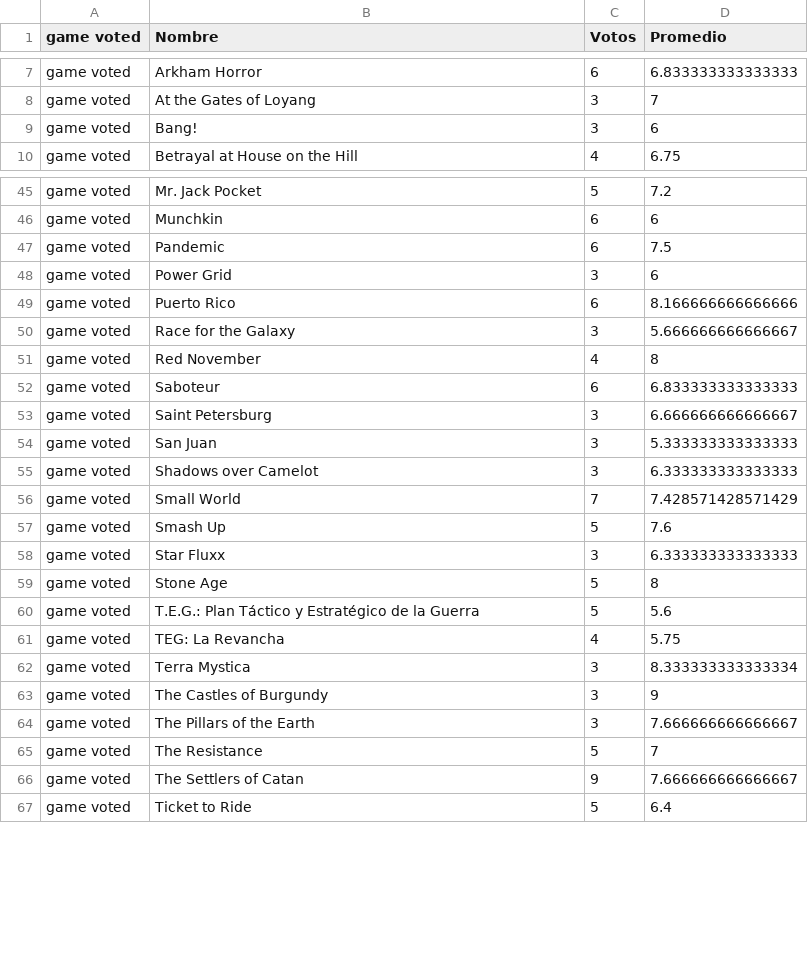
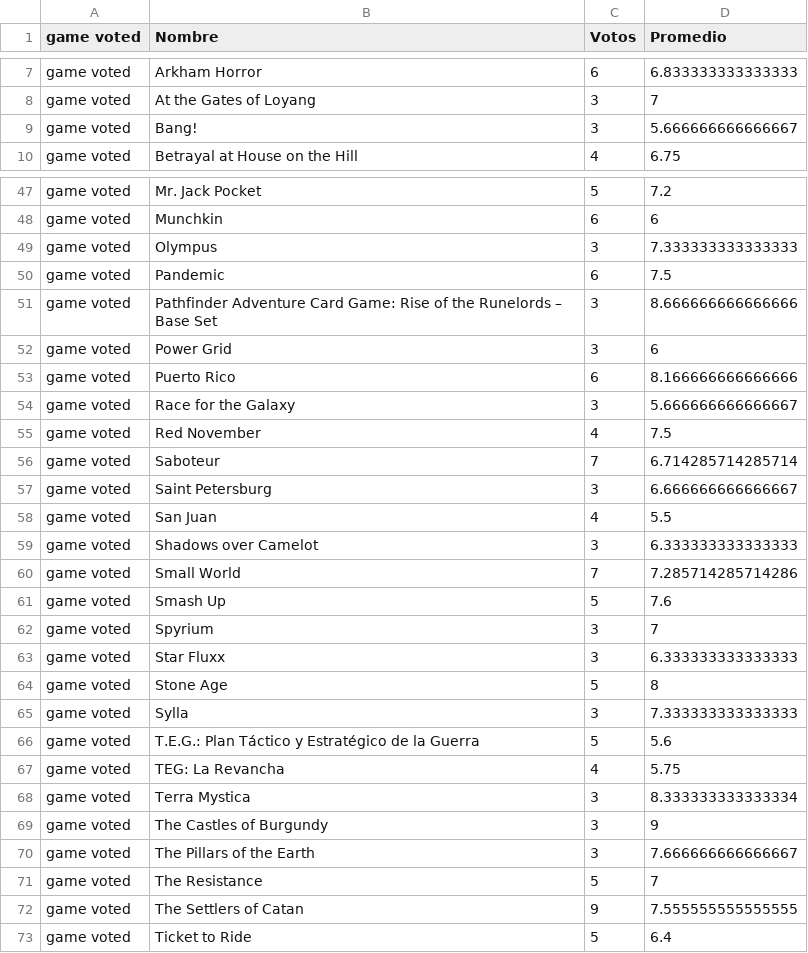
Before and after one commit to seppo0010/bgg-stats, a CSV file: game voted.csv, drawn as a sheet; only a part is shown, gaps mark what is left out; the diff covers the shown part only.

```diff
--- a/game voted.csv
+++ b/game voted.csv
@@ -8,3 +8,3 @@ game voted	Arkham Horror	6	6.833333333333333
 game voted	At the Gates of Loyang	3	7
-game voted	Bang!	3	6
+game voted	Bang!	3	5.666666666666667
 game voted	Betrayal at House on the Hill	4	6.75
@@ -46,3 +48,5 @@ game voted	Mr. Jack Pocket	5	7.2
 game voted	Munchkin	6	6
+game voted	Olympus	3	7.333333333333333
 game voted	Pandemic	6	7.5
+game voted	Pathfinder Adventure Card Game: Rise of the Runelords – Base Set	3	8.666666666666666
 game voted	Power Grid	3	6
@@ -50,11 +54,13 @@ game voted	Puerto Rico	6	8.166666666666666
 game voted	Race for the Galaxy	3	5.666666666666667
-game voted	Red November	4	8
-game voted	Saboteur	6	6.833333333333333
+game voted	Red November	4	7.5
+game voted	Saboteur	7	6.714285714285714
 game voted	Saint Petersburg	3	6.666666666666667
-game voted	San Juan	3	5.333333333333333
+game voted	San Juan	4	5.5
 game voted	Shadows over Camelot	3	6.333333333333333
-game voted	Small World	7	7.428571428571429
+game voted	Small World	7	7.285714285714286
 game voted	Smash Up	5	7.6
+game voted	Spyrium	3	7
 game voted	Star Fluxx	3	6.333333333333333
 game voted	Stone Age	5	8
+game voted	Sylla	3	7.333333333333333
 game voted	T.E.G.: Plan Táctico y Estratégico de la Guerra	5	5.6
@@ -65,3 +71,3 @@ game voted	The Pillars of the Earth	3	7.666666666666667
 game voted	The Resistance	5	7
-game voted	The Settlers of Catan	9	7.666666666666667
+game voted	The Settlers of Catan	9	7.555555555555555
 game voted	Ticket to Ride	5	6.4
```
Also changed, not shown: 2 added rows and 13 edited cells elsewhere in this file, designer.csv, game owned.csv, 3 other files.
